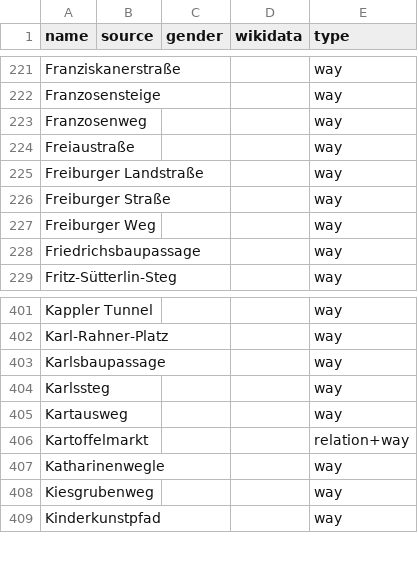
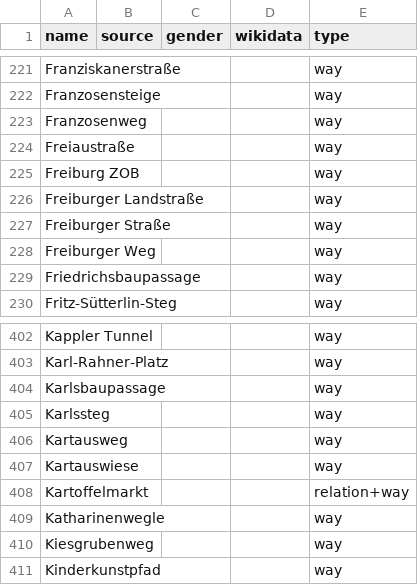
Before and after one commit to EqualStreetNames/equalstreetnames-freiburg-im-breisgau, a CSV file: data/other.csv, drawn as a sheet; only a part is shown, gaps mark what is left out; the diff names each change by its address in the sheet, - before the commit and + after, or states it on an @@ line.

```diff
--- a/data/other.csv
+++ b/data/other.csv
+row 225: Freiburg ZOB |  |  |  | way
+row 407: Kartauswiese |  |  |  | way
```
Also changed, not shown: 2 other files.
